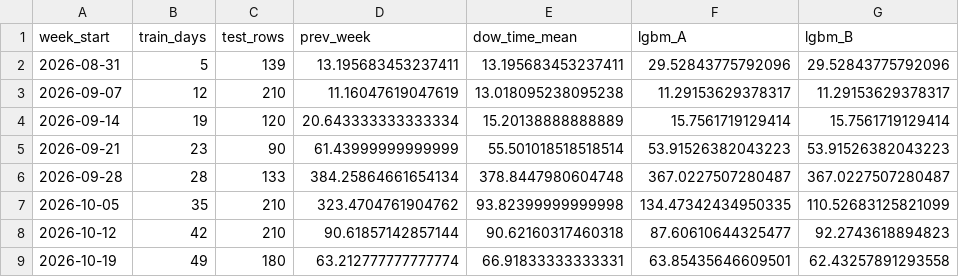
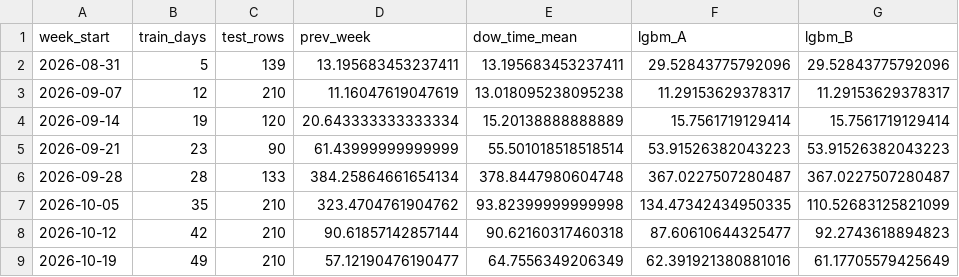
Before and after one commit to Lazyturtle0852/campus-info, a CSV file: ml/eval_by_week.csv, drawn as a sheet.

```diff
--- a/ml/eval_by_week.csv
+++ b/ml/eval_by_week.csv
@@ -8,2 +8,2 @@ week_start,train_days,test_rows,prev_week,dow_time_mean,lgbm_A,lgbm_B
 2026-10-12,42,210,90.61857142857144,90.62160317460318,87.60610644325477,92.2743618894823
-2026-10-19,49,180,63.212777777777774,66.91833333333331,63.85435646609501,62.43257891293558
+2026-10-19,49,210,57.12190476190477,64.7556349206349,62.391921380881016,61.17705579425649
```
Also changed, not shown: ml/importance_B.csv, ml/predictions_log.csv, 9 other files.
